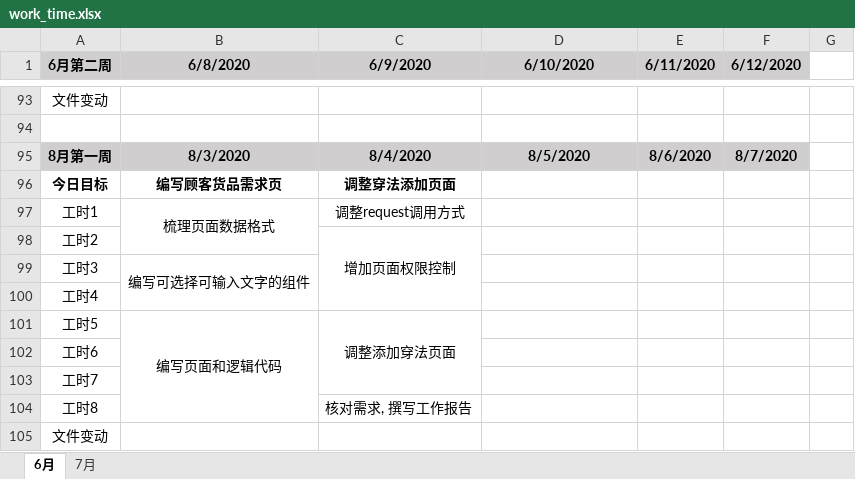
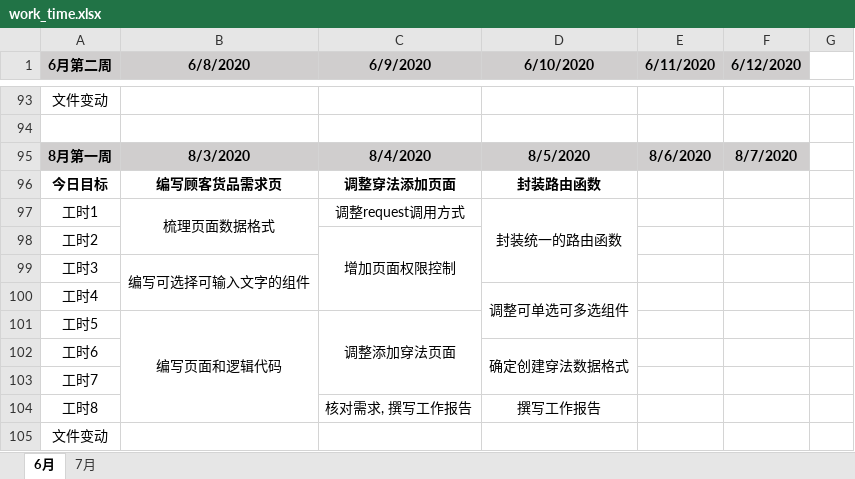
Before and after one commit to i-ce-fish/weekly_work_report, an Excel workbook: work_time.xlsx, sheet 6月, drawn as a sheet; only a part is shown, gaps mark what is left out; values as stored, in another font and other column widths than the file's, no borders; charts and pictures not drawn; the diff names each change by its address in the sheet, - before the commit and + after, or states it on an @@ line.

Commit message:
LOG

```diff
--- a/work_time.xlsx (sheet 6月)
+++ b/work_time.xlsx (sheet 6月)
-D96 (6/10/2020): (empty)
+D96 (6/10/2020): 封装路由函数
-D97 (6/10/2020): (empty)
+D97 (6/10/2020): 封装统一的路由函数
+D97:D99 merged
-D100 (6/10/2020): (empty)
+D100 (6/10/2020): 调整可单选可多选组件
+D100:D101 merged
-D102 (6/10/2020): (empty)
+D102 (6/10/2020): 确定创建穿法数据格式
+D102:D103 merged
-D104 (6/10/2020): (empty)
+D104 (6/10/2020): 撰写工作报告
```
Also changed, not shown: charts or pictures.
